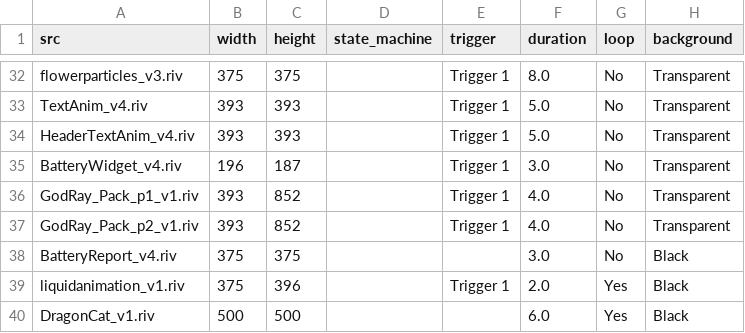
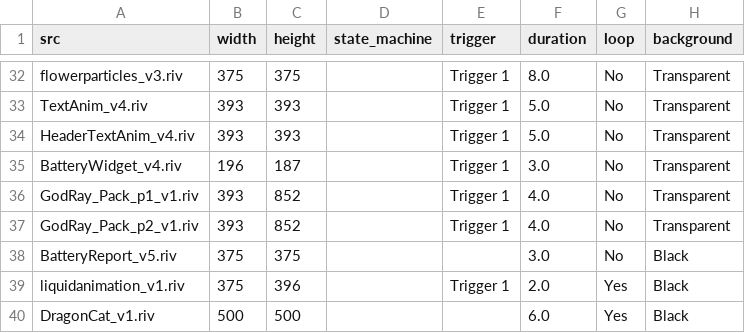
Before and after one commit to KurganskiYu/Rive, a CSV file: videos.csv, drawn as a sheet; only a part is shown, gaps mark what is left out; the diff names each change by its address in the sheet, - before the commit and + after, or states it on an @@ line.

Commit message:
battery report v5

```diff
--- a/videos.csv
+++ b/videos.csv
-A38 (src): BatteryReport_v4.riv
+A38 (src): BatteryReport_v5.riv
```
Also changed, not shown: 5 other files.
